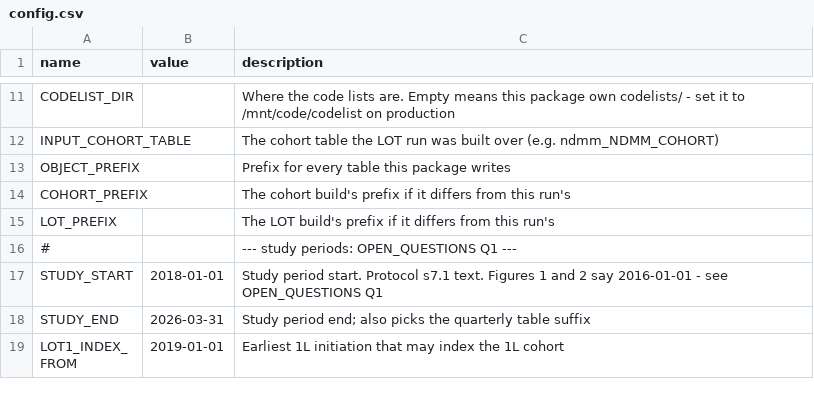
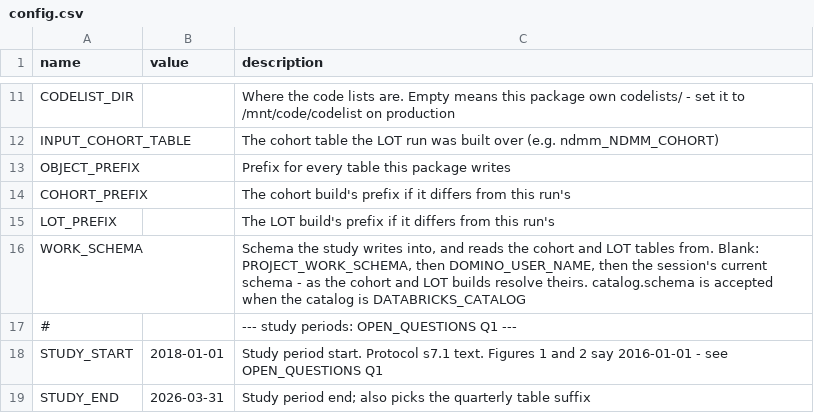
Before and after one commit to salzburry/julialot, a CSV file: Sep 10/ndmm_study_updated/study223926/config.csv, drawn as a sheet; only a part is shown, gaps mark what is left out; the shorter side is filled out with more unchanged rows.

```diff
--- a/Sep 10/ndmm_study_updated/study223926/config.csv
+++ b/Sep 10/ndmm_study_updated/study223926/config.csv
@@ -15,2 +15,3 @@ COHORT_PREFIX,,The cohort build's prefix if it differs from this run's
 LOT_PREFIX,,The LOT build's prefix if it differs from this run's
+WORK_SCHEMA,,"Schema the study writes into, and reads the cohort and LOT tables from. Blank: PROJECT_WORK_SCHEMA, then DOMINO_USER_NAME, then the session's current schema - as the cohort and LOT builds resolve theirs. catalog.schema is accepted when the catalog is DATABRICKS_CATALOG"
 #,,--- study periods: OPEN_QUESTIONS Q1 ---
```
Also changed, not shown: 8 other files.
